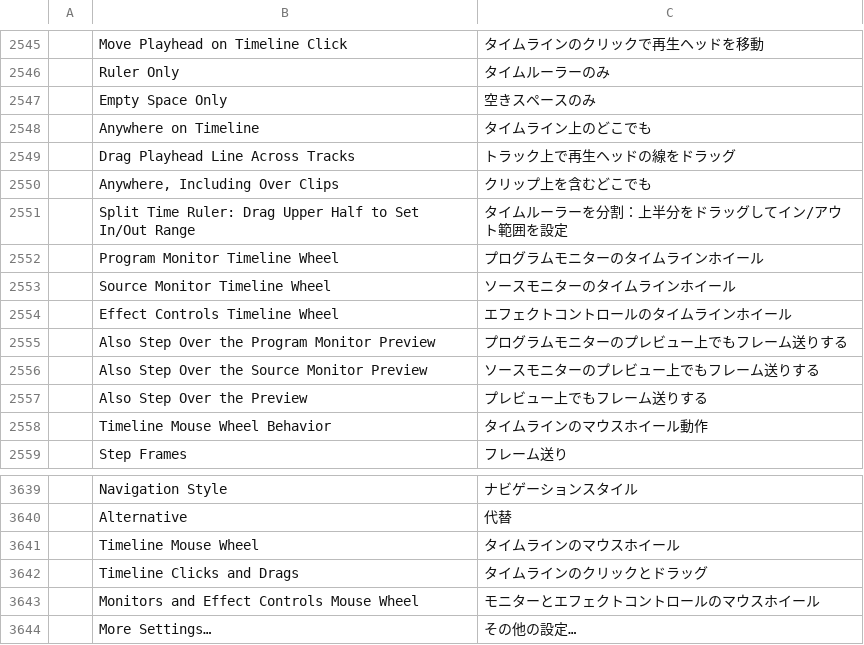
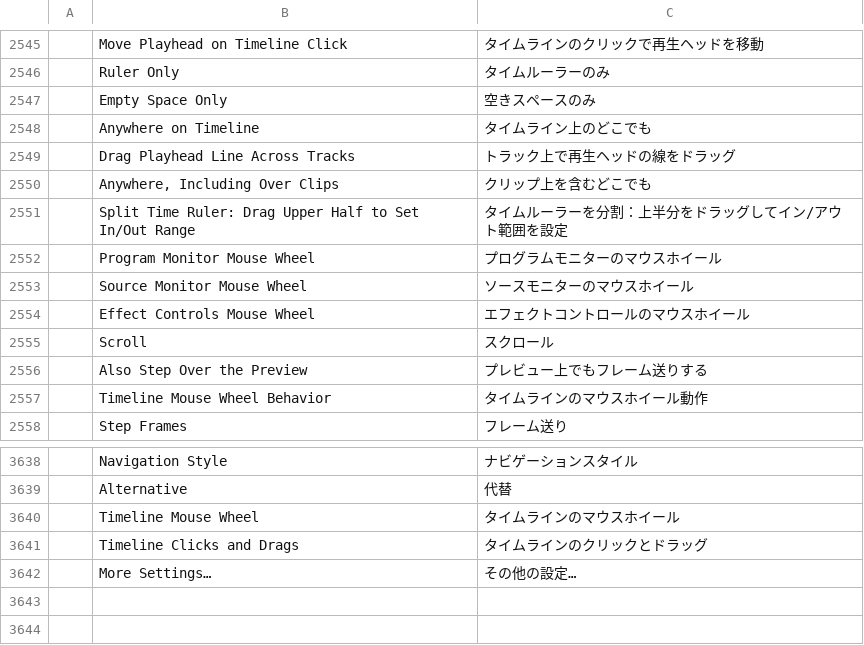
Before and after one commit to hugomec7/filmcraft, a TSV file: crates/ui-egui/src/i18n/ja.tsv, drawn as a sheet; only a part is shown, gaps mark what is left out.

```diff
--- a/crates/ui-egui/src/i18n/ja.tsv
+++ b/crates/ui-egui/src/i18n/ja.tsv
@@ -2551,7 +2551,6 @@
 	Split Time Ruler: Drag Upper Half to Set In/Out Range	タイムルーラーを分割：上半分をドラッグしてイン/アウト範囲を設定
-	Program Monitor Timeline Wheel	プログラムモニターのタイムラインホイール
-	Source Monitor Timeline Wheel	ソースモニターのタイムラインホイール
-	Effect Controls Timeline Wheel	エフェクトコントロールのタイムラインホイール
-	Also Step Over the Program Monitor Preview	プログラムモニターのプレビュー上でもフレーム送りする
-	Also Step Over the Source Monitor Preview	ソースモニターのプレビュー上でもフレーム送りする
+	Program Monitor Mouse Wheel	プログラムモニターのマウスホイール
+	Source Monitor Mouse Wheel	ソースモニターのマウスホイール
+	Effect Controls Mouse Wheel	エフェクトコントロールのマウスホイール
+	Scroll	スクロール
 	Also Step Over the Preview	プレビュー上でもフレーム送りする
@@ -3642,3 +3641,2 @@
 	Timeline Clicks and Drags	タイムラインのクリックとドラッグ
-	Monitors and Effect Controls Mouse Wheel	モニターとエフェクトコントロールのマウスホイール
 	More Settings…	その他の設定…
```
Also changed, not shown: crates/ui-egui/src/i18n/es.tsv, crates/ui-egui/src/i18n/fr.tsv, 12 other files.
